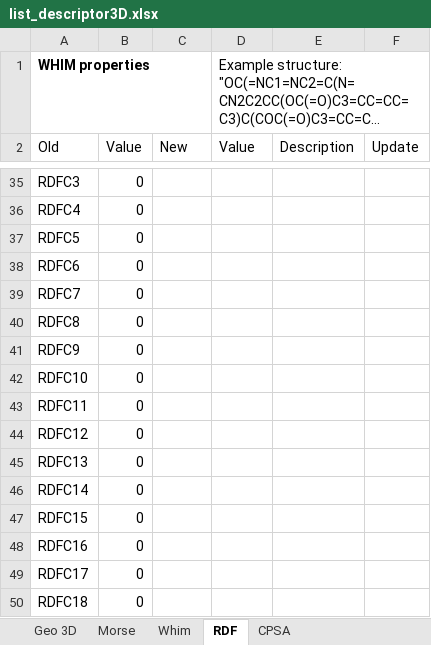
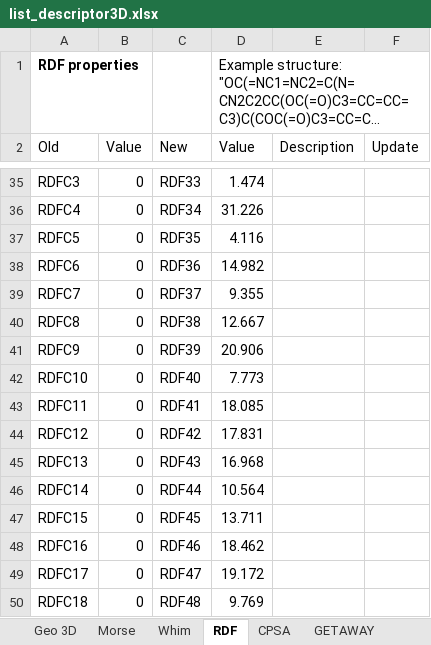
Before and after one commit to ABorrel/CompDESC, an Excel workbook: doc/list_descriptor3D.xlsx, sheet RDF, drawn as a sheet; only a part is shown, gaps mark what is left out; long unchanged cells end in …; values as stored, in another font and other column widths than the file's, no borders; the diff covers the shown part only; the diff names each change by its address in the sheet, - before the commit and + after, or states it on an @@ line.

```diff
--- a/doc/list_descriptor3D.xlsx (sheet RDF)
+++ b/doc/list_descriptor3D.xlsx (sheet RDF)
+sheet tab: GETAWAY
-A1 (Old): WHIM properties
+A1 (Old): RDF properties
-C35 (New): (empty)
+C35 (New): RDF33
-D35 (Value): (empty)
+D35 (Value): 1.474
-C36 (New): (empty)
+C36 (New): RDF34
-D36 (Value): (empty)
+D36 (Value): 31.226
-C37 (New): (empty)
+C37 (New): RDF35
-D37 (Value): (empty)
+D37 (Value): 4.116
-C38 (New): (empty)
+C38 (New): RDF36
-D38 (Value): (empty)
+D38 (Value): 14.982
-C39 (New): (empty)
+C39 (New): RDF37
-D39 (Value): (empty)
+D39 (Value): 9.355
-C40 (New): (empty)
+C40 (New): RDF38
-D40 (Value): (empty)
+D40 (Value): 12.667
-C41 (New): (empty)
+C41 (New): RDF39
-D41 (Value): (empty)
+D41 (Value): 20.906
-C42 (New): (empty)
+C42 (New): RDF40
-D42 (Value): (empty)
+D42 (Value): 7.773
-C43 (New): (empty)
+C43 (New): RDF41
-D43 (Value): (empty)
+D43 (Value): 18.085
-C44 (New): (empty)
+C44 (New): RDF42
-D44 (Value): (empty)
+D44 (Value): 17.831
-C45 (New): (empty)
+C45 (New): RDF43
-D45 (Value): (empty)
+D45 (Value): 16.968
-C46 (New): (empty)
+C46 (New): RDF44
-D46 (Value): (empty)
+D46 (Value): 10.564
-C47 (New): (empty)
+C47 (New): RDF45
-D47 (Value): (empty)
+D47 (Value): 13.711
-C48 (New): (empty)
+C48 (New): RDF46
-D48 (Value): (empty)
+D48 (Value): 18.462
-C49 (New): (empty)
+C49 (New): RDF47
-D49 (Value): (empty)
+D49 (Value): 19.172
-C50 (New): (empty)
+C50 (New): RDF48
-D50 (Value): (empty)
+D50 (Value): 9.769
```
Also changed, not shown: 30 added rows and 328 edited cells elsewhere in this sheet, sheet CPSA, other sheet tabs, 10 other files.
